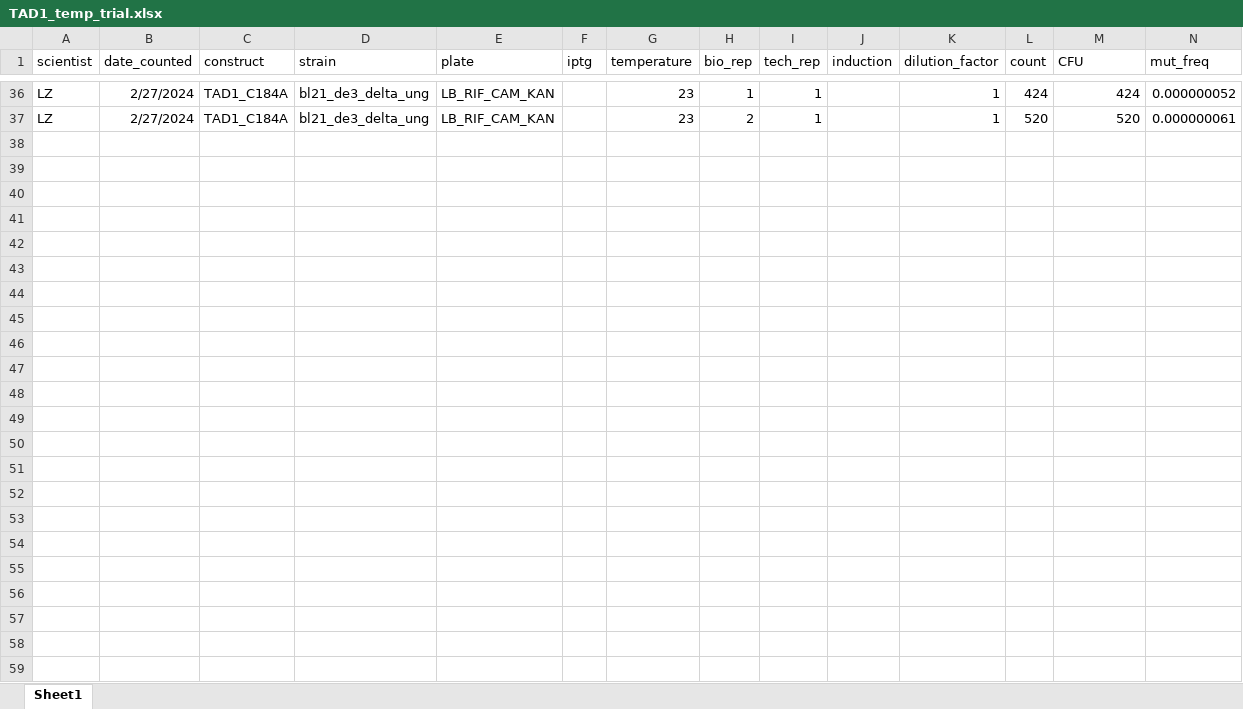
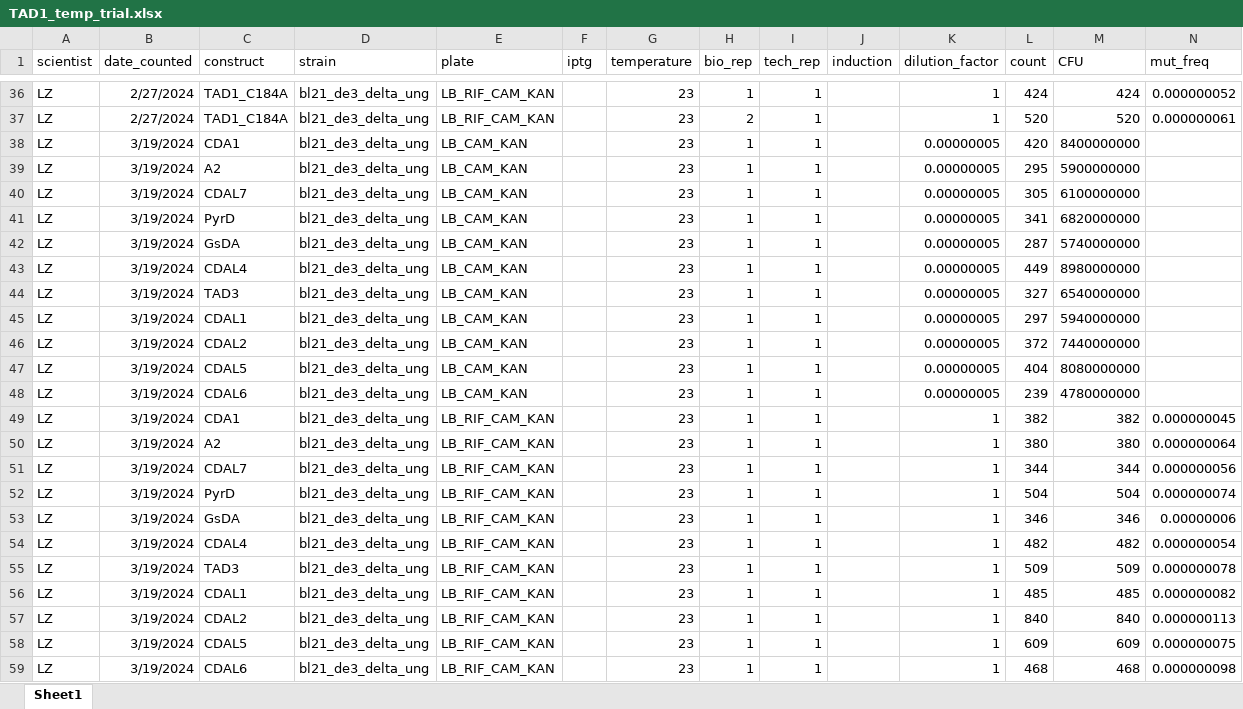
Before and after one commit to chandlersutherland/e9, an Excel workbook: TAD1_temp_trial.xlsx, sheet Sheet1, drawn as a sheet; only a part is shown, gaps mark what is left out; values as stored, in another font and other column widths than the file's, no borders; the diff names each change by its address in the sheet, - before the commit and + after, or states it on an @@ line.

```diff
--- a/TAD1_temp_trial.xlsx (sheet Sheet1)
+++ b/TAD1_temp_trial.xlsx (sheet Sheet1)
+row 38: LZ | 3/19/2024 | CDA1 | bl21_de3_delta_ung | LB_CAM_KAN |  | 23 | 1 | 1 |  | 0.00000005 | 420 | 8400000000
+row 39: LZ | 3/19/2024 | A2 | bl21_de3_delta_ung | LB_CAM_KAN |  | 23 | 1 | 1 |  | 0.00000005 | 295 | 5900000000
+row 40: LZ | 3/19/2024 | CDAL7 | bl21_de3_delta_ung | LB_CAM_KAN |  | 23 | 1 | 1 |  | 0.00000005 | 305 | 6100000000
+row 41: LZ | 3/19/2024 | PyrD | bl21_de3_delta_ung | LB_CAM_KAN |  | 23 | 1 | 1 |  | 0.00000005 | 341 | 6820000000
+row 42: LZ | 3/19/2024 | GsDA | bl21_de3_delta_ung | LB_CAM_KAN |  | 23 | 1 | 1 |  | 0.00000005 | 287 | 5740000000
+row 43: LZ | 3/19/2024 | CDAL4 | bl21_de3_delta_ung | LB_CAM_KAN |  | 23 | 1 | 1 |  | 0.00000005 | 449 | 8980000000
+row 44: LZ | 3/19/2024 | TAD3 | bl21_de3_delta_ung | LB_CAM_KAN |  | 23 | 1 | 1 |  | 0.00000005 | 327 | 6540000000
+row 45: LZ | 3/19/2024 | CDAL1 | bl21_de3_delta_ung | LB_CAM_KAN |  | 23 | 1 | 1 |  | 0.00000005 | 297 | 5940000000
+row 46: LZ | 3/19/2024 | CDAL2 | bl21_de3_delta_ung | LB_CAM_KAN |  | 23 | 1 | 1 |  | 0.00000005 | 372 | 7440000000
+row 47: LZ | 3/19/2024 | CDAL5 | bl21_de3_delta_ung | LB_CAM_KAN |  | 23 | 1 | 1 |  | 0.00000005 | 404 | 8080000000
+row 48: LZ | 3/19/2024 | CDAL6 | bl21_de3_delta_ung | LB_CAM_KAN |  | 23 | 1 | 1 |  | 0.00000005 | 239 | 4780000000
+row 49: LZ | 3/19/2024 | CDA1 | bl21_de3_delta_ung | LB_RIF_CAM_KAN |  | 23 | 1 | 1 |  | 1 | 382 | 382 | 0.000000045
+row 50: LZ | 3/19/2024 | A2 | bl21_de3_delta_ung | LB_RIF_CAM_KAN |  | 23 | 1 | 1 |  | 1 | 380 | 380 | 0.000000064
+row 51: LZ | 3/19/2024 | CDAL7 | bl21_de3_delta_ung | LB_RIF_CAM_KAN |  | 23 | 1 | 1 |  | 1 | 344 | 344 | 0.000000056
+row 52: LZ | 3/19/2024 | PyrD | bl21_de3_delta_ung | LB_RIF_CAM_KAN |  | 23 | 1 | 1 |  | 1 | 504 | 504 | 0.000000074
+row 53: LZ | 3/19/2024 | GsDA | bl21_de3_delta_ung | LB_RIF_CAM_KAN |  | 23 | 1 | 1 |  | 1 | 346 | 346 | 0.00000006
+row 54: LZ | 3/19/2024 | CDAL4 | bl21_de3_delta_ung | LB_RIF_CAM_KAN |  | 23 | 1 | 1 |  | 1 | 482 | 482 | 0.000000054
+row 55: LZ | 3/19/2024 | TAD3 | bl21_de3_delta_ung | LB_RIF_CAM_KAN |  | 23 | 1 | 1 |  | 1 | 509 | 509 | 0.000000078
+row 56: LZ | 3/19/2024 | CDAL1 | bl21_de3_delta_ung | LB_RIF_CAM_KAN |  | 23 | 1 | 1 |  | 1 | 485 | 485 | 0.000000082
+row 57: LZ | 3/19/2024 | CDAL2 | bl21_de3_delta_ung | LB_RIF_CAM_KAN |  | 23 | 1 | 1 |  | 1 | 840 | 840 | 0.000000113
+row 58: LZ | 3/19/2024 | CDAL5 | bl21_de3_delta_ung | LB_RIF_CAM_KAN |  | 23 | 1 | 1 |  | 1 | 609 | 609 | 0.000000075
+row 59: LZ | 3/19/2024 | CDAL6 | bl21_de3_delta_ung | LB_RIF_CAM_KAN |  | 23 | 1 | 1 |  | 1 | 468 | 468 | 0.000000098
```
Also changed, not shown: 1 other file.
